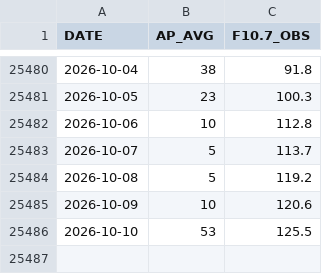
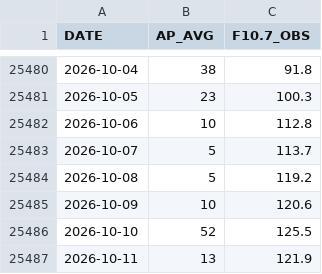
Before and after one commit to iqpslover-byte/Get_TLE, a CSV file: data/spaceweather.csv, drawn as a sheet; only a part is shown, gaps mark what is left out.

```diff
--- a/data/spaceweather.csv
+++ b/data/spaceweather.csv
@@ -25485,2 +25485,3 @@ DATE,AP_AVG,F10.7_OBS
 2026-10-09,10,120.6
-2026-10-10,53,125.5
+2026-10-10,52,125.5
+2026-10-11,13,121.9
```
Also changed, not shown: 4 other files.
